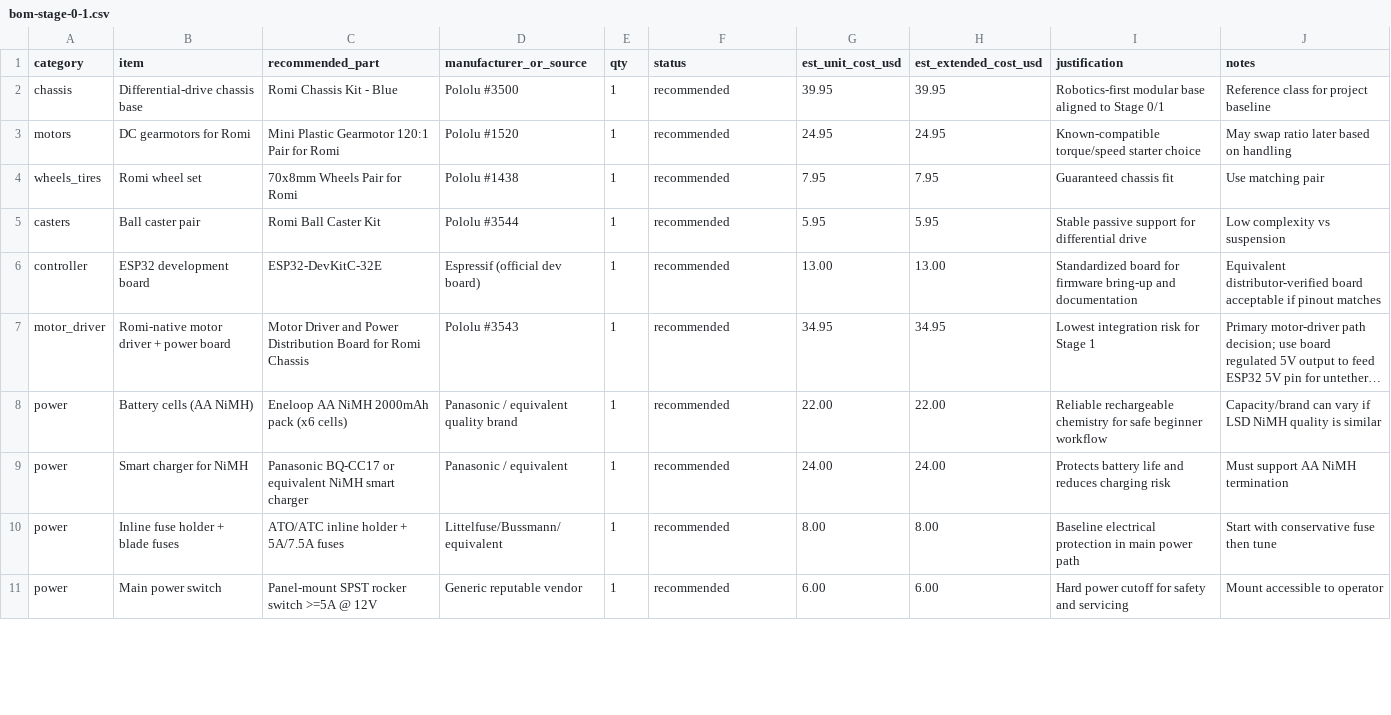
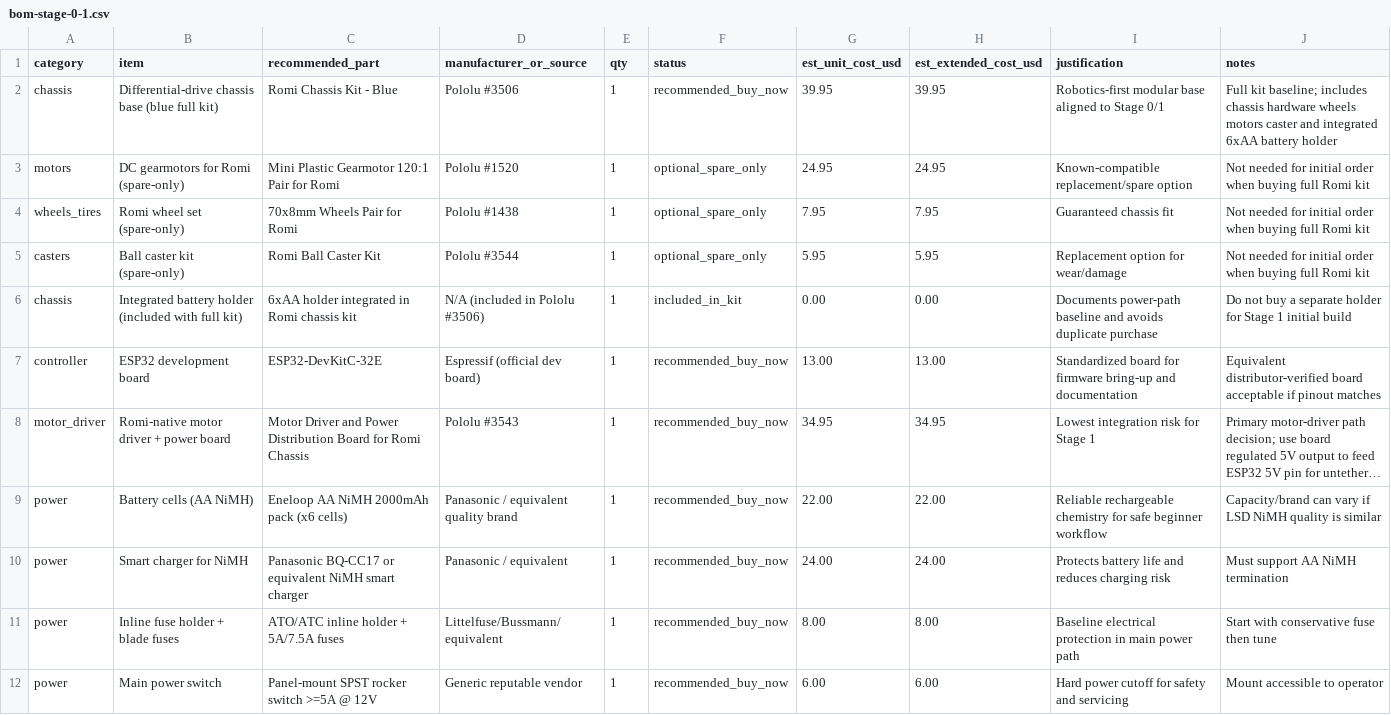
Before and after one commit to millerrc18/rc-rover, a CSV file: hardware/bom-stage-0-1.csv, drawn as a sheet; only a part is shown; long unchanged cells end in …; addresses are those after the commit; the diff covers the shown part only; the diff names each change by its address in the sheet, - before the commit and + after, or states it on an @@ line.

Commit message:
docs: clean stage 0/1 BOM and procurement initial order set

```diff
--- a/hardware/bom-stage-0-1.csv
+++ b/hardware/bom-stage-0-1.csv
-B2 (item): Differential-drive chassis base
+B2 (item): Differential-drive chassis base (blue full kit)
-D2 (manufacturer_or_source): Pololu #3500
+D2 (manufacturer_or_source): Pololu #3506
-F2 (status): recommended
+F2 (status): recommended_buy_now
-J2 (notes): Reference class for project baseline
+J2 (notes): Full kit baseline; includes chassis hardware wheels motors caster and integrated 6xAA battery holder
-B3 (item): DC gearmotors for Romi
+B3 (item): DC gearmotors for Romi (spare-only)
-F3:F5 (status): recommended
+F3:F5 (status): optional_spare_only
-I3 (justification): Known-compatible torque/speed starter choice
+I3 (justification): Known-compatible replacement/spare option
-J3 (notes): May swap ratio later based on handling
+J3 (notes): Not needed for initial order when buying full Romi kit
-B4 (item): Romi wheel set
+B4 (item): Romi wheel set (spare-only)
-J4 (notes): Use matching pair
+J4 (notes): Not needed for initial order when buying full Romi kit
-B5 (item): Ball caster pair
+B5 (item): Ball caster kit (spare-only)
-I5 (justification): Stable passive support for differential drive
+I5 (justification): Replacement option for wear/damage
-J5 (notes): Low complexity vs suspension
+J5 (notes): Not needed for initial order when buying full Romi kit
+row 6: chassis | Integrated battery holder (included with full kit) | 6xAA holder integrated in Romi chassis kit | N/A (included in Pololu #3506) | 1 | included_in_kit | 0.00 | 0.00 | Documents power-path baseline and avoids duplicate purchase | Do not buy a separate holder for Stage 1 initial build
-F7:F12 (status): recommended
+F7:F12 (status): recommended_buy_now
```
Also changed, not shown: 12 edited cells elsewhere in this file, 8 other files.
